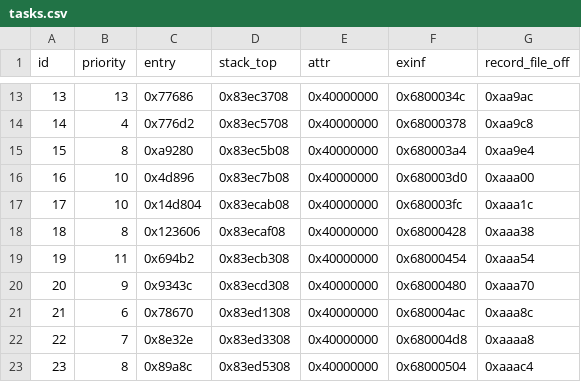
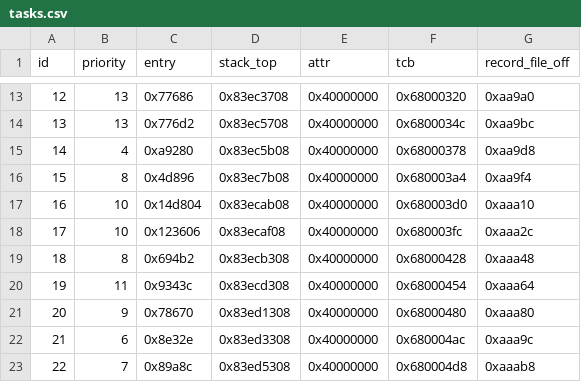
Before and after one commit to mishpip31-droid/Nikon-d40, a CSV file: analysis/B/tasks.csv, drawn as a sheet; only a part is shown, gaps mark what is left out; the diff covers the shown part only; the diff names each change by its address in the sheet, - before the commit and + after, or states it on an @@ line.

```diff
--- a/analysis/B/tasks.csv
+++ b/analysis/B/tasks.csv
-F1: exinf
+F1: tcb
@@ column A (id) renumbered from row 2 down @@
-F13 (tcb): 0x6800034c
+F13 (tcb): 0x68000320
-G13 (record_file_off): 0xaa9ac
+G13 (record_file_off): 0xaa9a0
-B14 (priority): 4
+B14 (priority): 13
-F14 (tcb): 0x68000378
+F14 (tcb): 0x6800034c
-G14 (record_file_off): 0xaa9c8
+G14 (record_file_off): 0xaa9bc
-B15 (priority): 8
+B15 (priority): 4
-F15 (tcb): 0x680003a4
+F15 (tcb): 0x68000378
-G15 (record_file_off): 0xaa9e4
+G15 (record_file_off): 0xaa9d8
-B16 (priority): 10
+B16 (priority): 8
-F16 (tcb): 0x680003d0
+F16 (tcb): 0x680003a4
-G16 (record_file_off): 0xaaa00
+G16 (record_file_off): 0xaa9f4
-F17 (tcb): 0x680003fc
+F17 (tcb): 0x680003d0
-G17 (record_file_off): 0xaaa1c
+G17 (record_file_off): 0xaaa10
-B18 (priority): 8
+B18 (priority): 10
-F18 (tcb): 0x68000428
+F18 (tcb): 0x680003fc
-G18 (record_file_off): 0xaaa38
+G18 (record_file_off): 0xaaa2c
-B19 (priority): 11
+B19 (priority): 8
-F19 (tcb): 0x68000454
+F19 (tcb): 0x68000428
-G19 (record_file_off): 0xaaa54
+G19 (record_file_off): 0xaaa48
-B20 (priority): 9
+B20 (priority): 11
-F20 (tcb): 0x68000480
+F20 (tcb): 0x68000454
-G20 (record_file_off): 0xaaa70
+G20 (record_file_off): 0xaaa64
-B21 (priority): 6
+B21 (priority): 9
-F21 (tcb): 0x680004ac
+F21 (tcb): 0x68000480
-G21 (record_file_off): 0xaaa8c
+G21 (record_file_off): 0xaaa80
-B22 (priority): 7
+B22 (priority): 6
-F22 (tcb): 0x680004d8
+F22 (tcb): 0x680004ac
-G22 (record_file_off): 0xaaaa8
+G22 (record_file_off): 0xaaa9c
-B23 (priority): 8
+B23 (priority): 7
-F23 (tcb): 0x68000504
+F23 (tcb): 0x680004d8
-G23 (record_file_off): 0xaaac4
+G23 (record_file_off): 0xaaab8
```
Also changed, not shown: 35 edited cells elsewhere in this file, 2 other files.
